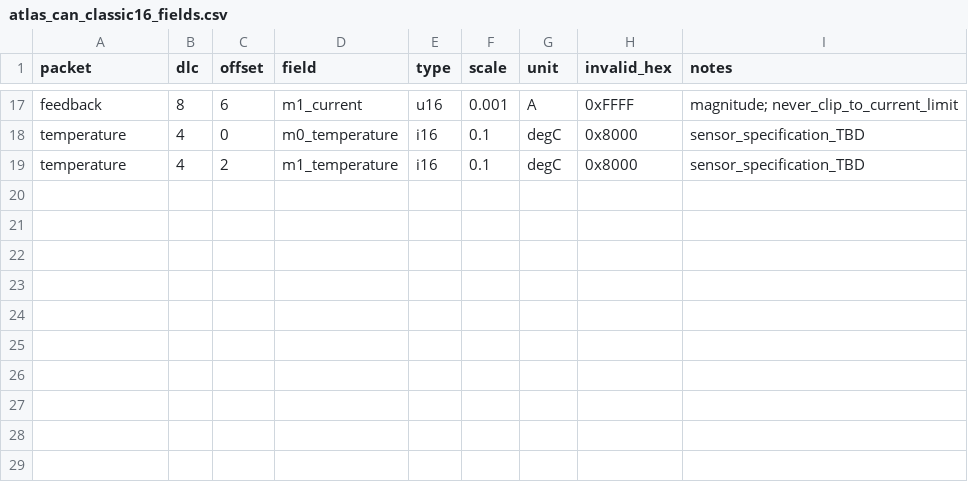
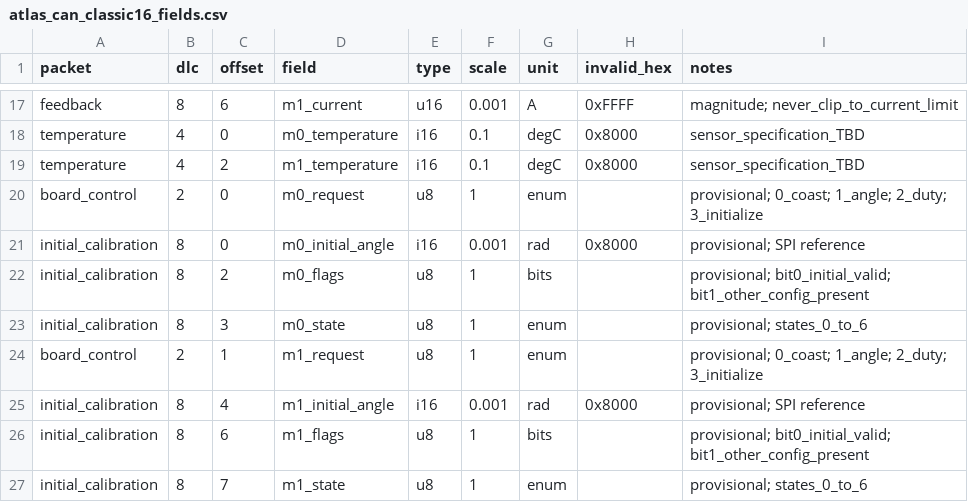
Before and after one commit to ibis-ssl/4WS_MainFW, a CSV file: doc/design/atlas_can_classic16_fields.csv, drawn as a sheet; only a part is shown, gaps mark what is left out.

Commit message:
Specify steering watchdogs and draft board control and SPI calibration

```diff
--- a/doc/design/atlas_can_classic16_fields.csv
+++ b/doc/design/atlas_can_classic16_fields.csv
@@ -19 +19,9 @@ temperature,4,0,m0_temperature,i16,0.1,degC,0x8000,sensor_specification_TBD
 temperature,4,2,m1_temperature,i16,0.1,degC,0x8000,sensor_specification_TBD
+board_control,2,0,m0_request,u8,1,enum,,provisional; 0_coast; 1_angle; 2_duty; 3_initialize
+initial_calibration,8,0,m0_initial_angle,i16,0.001,rad,0x8000,provisional; SPI reference
+initial_calibration,8,2,m0_flags,u8,1,bits,,provisional; bit0_initial_valid; bit1_other_config_present
+initial_calibration,8,3,m0_state,u8,1,enum,,provisional; states_0_to_6
+board_control,2,1,m1_request,u8,1,enum,,provisional; 0_coast; 1_angle; 2_duty; 3_initialize
+initial_calibration,8,4,m1_initial_angle,i16,0.001,rad,0x8000,provisional; SPI reference
+initial_calibration,8,6,m1_flags,u8,1,bits,,provisional; bit0_initial_valid; bit1_other_config_present
+initial_calibration,8,7,m1_state,u8,1,enum,,provisional; states_0_to_6
```
Also changed, not shown: doc/design/atlas_can_ids.csv, 5 other files.
